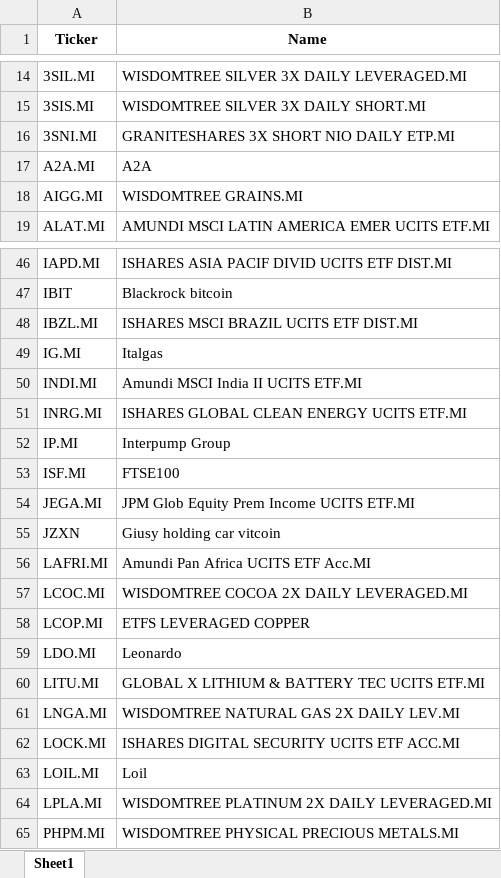
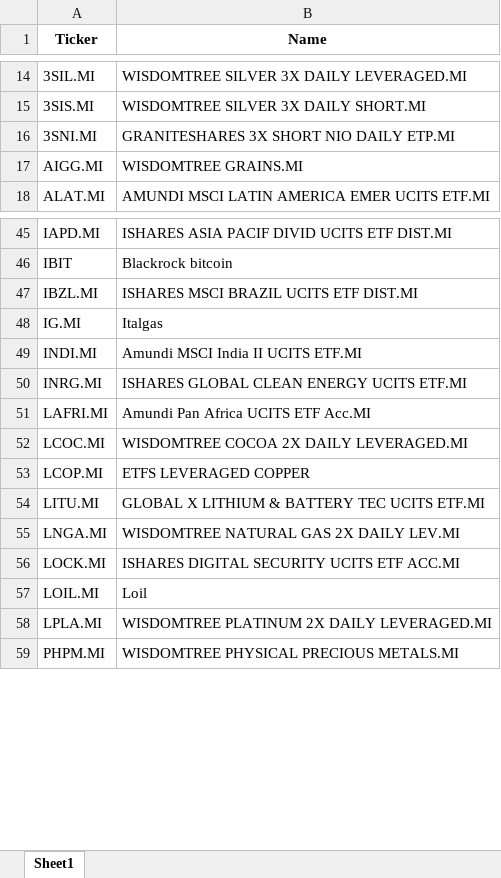
Before and after one commit to martale1/IFinancev4React, an Excel workbook: validTickersXLS/preferite.xlsx, sheet Sheet1, drawn as a sheet; only a part is shown, gaps mark what is left out; values as stored, in another font and other column widths than the file's, no borders; the diff names each change by its address in the sheet, - before the commit and + after, or states it on an @@ line.

Commit message:
Align dashboard, AI analysis, mobile table, and analytics updates

```diff
--- a/validTickersXLS/preferite.xlsx (sheet Sheet1)
+++ b/validTickersXLS/preferite.xlsx (sheet Sheet1)
-row 17: A2A.MI | A2A
-row 52: IP.MI | Interpump Group
-row 53: ISF.MI | FTSE100
-row 54: JEGA.MI | JPM Glob Equity Prem Income UCITS ETF.MI
-row 55: JZXN | Giusy holding car vitcoin
-row 59: LDO.MI | Leonardo
```
Also changed, not shown: 21 other files.
